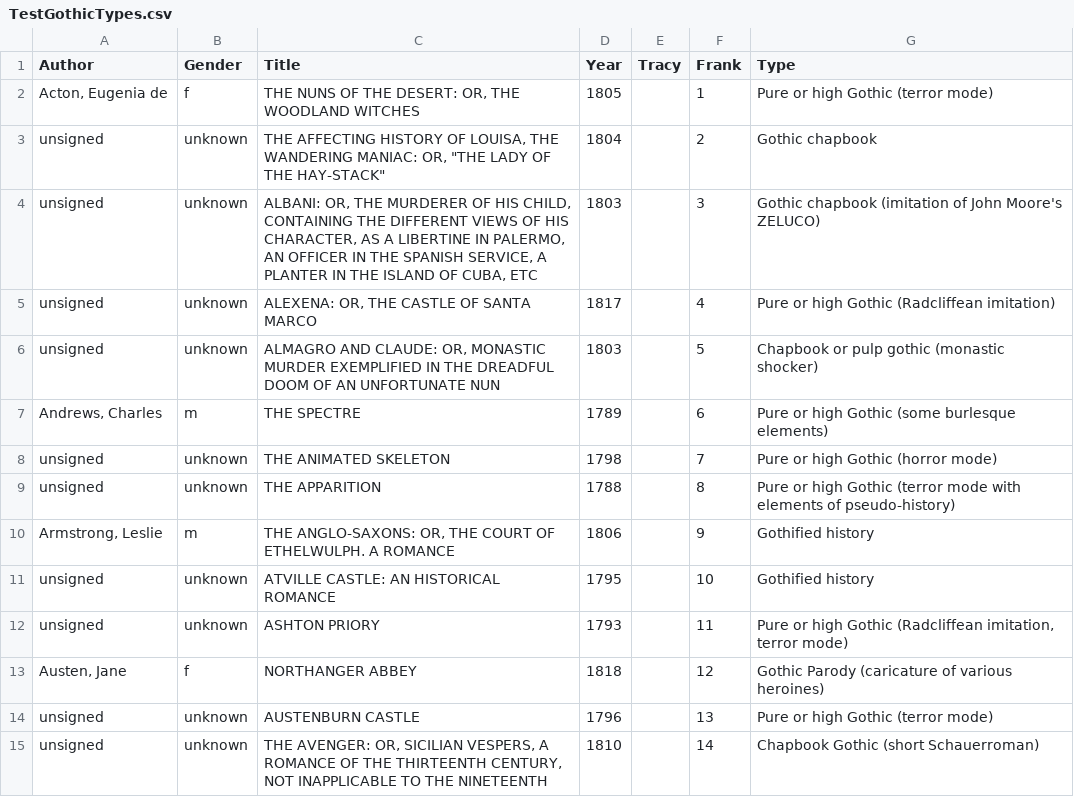
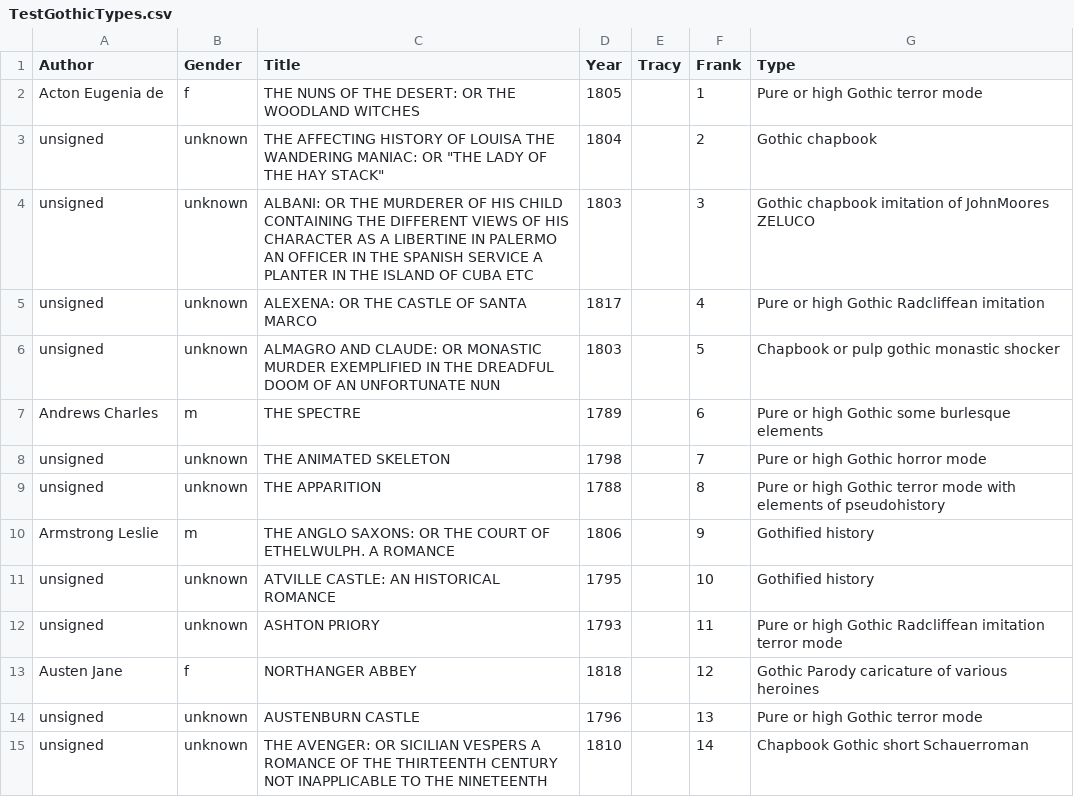
Before and after one commit to lawrenceevalyn/MASTERS-ESSAY, a CSV file: CODE/TestGothicTypes.csv, drawn as a sheet.

```diff
--- a/CODE/TestGothicTypes.csv
+++ b/CODE/TestGothicTypes.csv
@@ -1,15 +1,15 @@
 Author,Gender,Title,Year,Tracy,Frank,Type
-"Acton, Eugenia de",f,"THE NUNS OF THE DESERT: OR, THE WOODLAND WITCHES",1805,,1,Pure or high Gothic (terror mode)
-unsigned,unknown,"THE AFFECTING HISTORY OF LOUISA, THE WANDERING MANIAC: OR, ""THE LADY OF THE HAY-STACK""",1804,,2,Gothic chapbook
-unsigned,unknown,"ALBANI: OR, THE MURDERER OF HIS CHILD, CONTAINING THE DIFFERENT VIEWS OF HIS CHARACTER, AS A LIBERTINE IN PALERMO, AN OFFICER IN THE SPANISH SERVICE, A PLANTER IN THE ISLAND OF CUBA, ETC",1803,,3,Gothic chapbook (imitation of John Moore's ZELUCO)
-unsigned,unknown,"ALEXENA: OR, THE CASTLE OF SANTA MARCO",1817,,4,Pure or high Gothic (Radcliffean imitation)
-unsigned,unknown,"ALMAGRO AND CLAUDE: OR, MONASTIC MURDER EXEMPLIFIED IN THE DREADFUL DOOM OF AN UNFORTUNATE NUN",1803,,5,Chapbook or pulp gothic (monastic shocker)
-"Andrews, Charles",m,THE SPECTRE,1789,,6,Pure or high Gothic (some burlesque elements)
-unsigned,unknown,THE ANIMATED SKELETON,1798,,7,Pure or high Gothic (horror mode)
-unsigned,unknown,THE APPARITION,1788,,8,Pure or high Gothic (terror mode with elements of pseudo-history)
-"Armstrong, Leslie",m,"THE ANGLO-SAXONS: OR, THE COURT OF ETHELWULPH. A ROMANCE",1806,,9,Gothified history
+Acton Eugenia de,f,THE NUNS OF THE DESERT: OR THE WOODLAND WITCHES,1805,,1,Pure or high Gothic terror mode
+unsigned,unknown,"THE AFFECTING HISTORY OF LOUISA THE WANDERING MANIAC: OR ""THE LADY OF THE HAY STACK""",1804,,2,Gothic chapbook
+unsigned,unknown,ALBANI: OR THE MURDERER OF HIS CHILD CONTAINING THE DIFFERENT VIEWS OF HIS CHARACTER AS A LIBERTINE IN PALERMO AN OFFICER IN THE SPANISH SERVICE A PLANTER IN THE ISLAND OF CUBA ETC,1803,,3,Gothic chapbook imitation of JohnMoores ZELUCO
+unsigned,unknown,ALEXENA: OR THE CASTLE OF SANTA MARCO,1817,,4,Pure or high Gothic Radcliffean imitation
+unsigned,unknown,ALMAGRO AND CLAUDE: OR MONASTIC MURDER EXEMPLIFIED IN THE DREADFUL DOOM OF AN UNFORTUNATE NUN,1803,,5,Chapbook or pulp gothic monastic shocker
+Andrews Charles,m,THE SPECTRE,1789,,6,Pure or high Gothic some burlesque elements
+unsigned,unknown,THE ANIMATED SKELETON,1798,,7,Pure or high Gothic horror mode
+unsigned,unknown,THE APPARITION,1788,,8,Pure or high Gothic terror mode with elements of pseudohistory
+Armstrong Leslie,m,THE ANGLO SAXONS: OR THE COURT OF ETHELWULPH. A ROMANCE,1806,,9,Gothified history
 unsigned,unknown,ATVILLE CASTLE: AN HISTORICAL ROMANCE,1795,,10,Gothified history
-unsigned,unknown,ASHTON PRIORY,1793,,11,"Pure or high Gothic (Radcliffean imitation, terror mode)"
-"Austen, Jane",f,NORTHANGER ABBEY,1818,,12,Gothic Parody (caricature of various heroines)
-unsigned,unknown,AUSTENBURN CASTLE,1796,,13,Pure or high Gothic (terror mode)
-unsigned,unknown,"THE AVENGER: OR, SICILIAN VESPERS, A ROMANCE OF THE THIRTEENTH CENTURY, NOT INAPPLICABLE TO THE NINETEENTH",1810,,14,Chapbook Gothic (short Schauerroman)
+unsigned,unknown,ASHTON PRIORY,1793,,11,Pure or high Gothic Radcliffean imitation terror mode
+Austen Jane,f,NORTHANGER ABBEY,1818,,12,Gothic Parody caricature of various heroines
+unsigned,unknown,AUSTENBURN CASTLE,1796,,13,Pure or high Gothic terror mode
+unsigned,unknown,THE AVENGER: OR SICILIAN VESPERS A ROMANCE OF THE THIRTEENTH CENTURY NOT INAPPLICABLE TO THE NINETEENTH,1810,,14,Chapbook Gothic short Schauerroman
```
Also changed, not shown: CODE/gothicTypes.csv, 1 other file.
